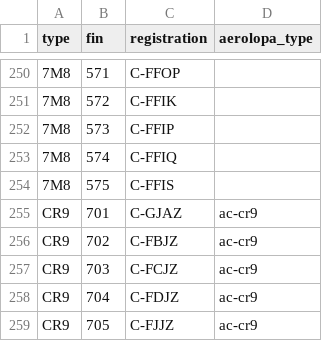
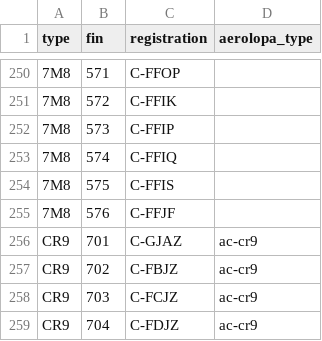
Before and after one commit to cowtool-llc/ac-public-data, a CSV file: data/fleet_info.csv, drawn as a sheet; only a part is shown, gaps mark what is left out; the shorter side is filled out with more unchanged rows; the diff names each change by its address in the sheet, - before the commit and + after, or states it on an @@ line.

Commit message:
Add C-FFJF (#10)

```diff
--- a/data/fleet_info.csv
+++ b/data/fleet_info.csv
+row 255: 7M8 | 576 | C-FFJF
```
